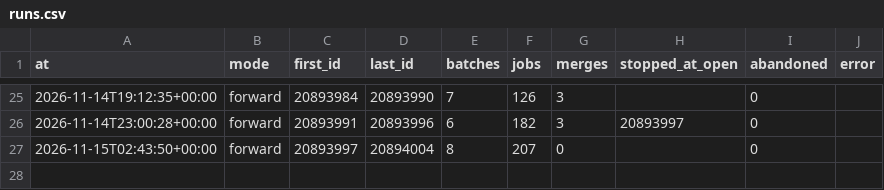
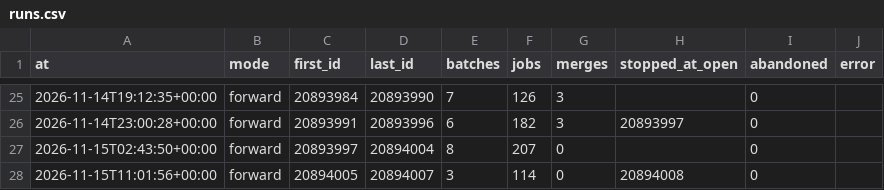
Before and after one commit to civico-de/civicrm-ci-stats, a CSV file: data/runs.csv, drawn as a sheet; only a part is shown, gaps mark what is left out.

```diff
--- a/data/runs.csv
+++ b/data/runs.csv
@@ -27 +27,2 @@ at,mode,first_id,last_id,batches,jobs,merges,stopped_at_open,abandoned,error
 2026-11-15T02:43:50+00:00,forward,20893997,20894004,8,207,0,,0,
+2026-11-15T11:01:56+00:00,forward,20894005,20894007,3,114,0,20894008,0,
```
Also changed, not shown: 4 other files.
